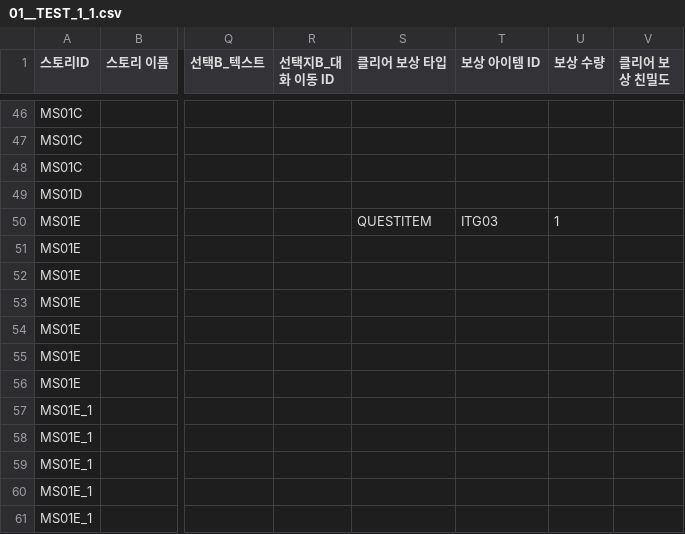
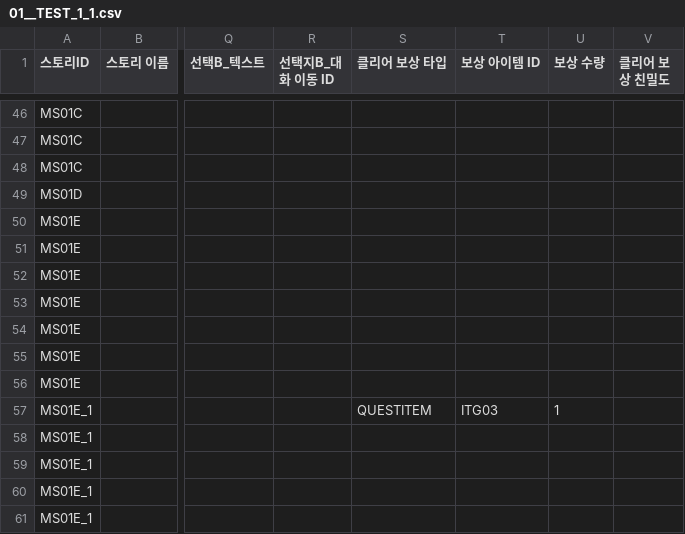
Before and after one commit to dlackdanr777/Project-Panda, a CSV file: Assets/Resources/01__TEST_1_1.csv, drawn as a sheet; only a part is shown, gaps mark what is left out; the diff names each change by its address in the sheet, - before the commit and + after, or states it on an @@ line.

```diff
--- a/Assets/Resources/01__TEST_1_1.csv
+++ b/Assets/Resources/01__TEST_1_1.csv
-S50 (클리어 보상 타입): QUESTITEM
+S50 (클리어 보상 타입): (empty)
-T50 (보상 아이템 ID): ITG03
+T50 (보상 아이템 ID): (empty)
-U50 (보상 수량): 1
+U50 (보상 수량): (empty)
-S57 (클리어 보상 타입): (empty)
+S57 (클리어 보상 타입): QUESTITEM
-T57 (보상 아이템 ID): (empty)
+T57 (보상 아이템 ID): ITG03
-U57 (보상 수량): (empty)
+U57 (보상 수량): 1
```
Also changed, not shown: 12 other files.
